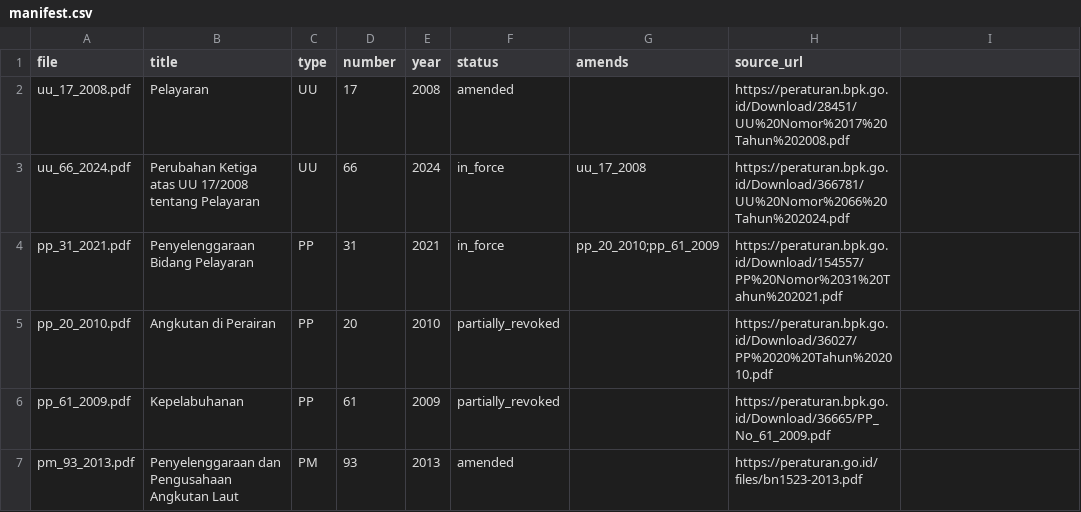
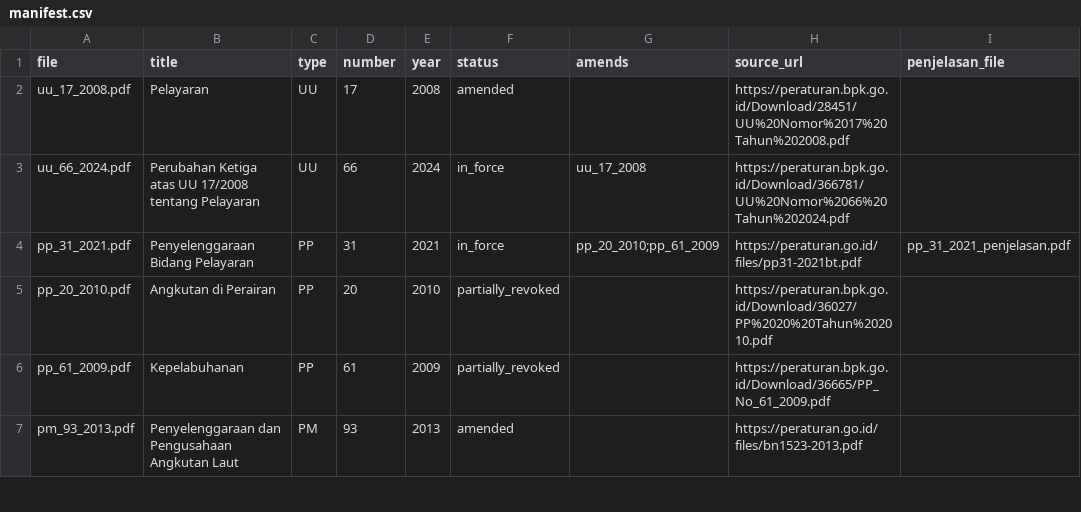
Before and after one commit to k08e24bryant/maritime-reg-rag, a CSV file: data/manifest.csv, drawn as a sheet; only a part is shown; the diff names each change by its address in the sheet, - before the commit and + after, or states it on an @@ line.

Commit message:
Swap in born-digital PP 31/2021 and fix UU 17/2008 Penjelasan Pasal 96

```diff
--- a/data/manifest.csv
+++ b/data/manifest.csv
-I1: (empty)
+I1: penjelasan_file
-H4 (source_url): https://peraturan.bpk.go.id/Download/154557/PP%20Nomor%2031%20Tahun%202021.pdf
+H4 (source_url): https://peraturan.go.id/files/pp31-2021bt.pdf
-I4 (penjelasan_file): (empty)
+I4 (penjelasan_file): pp_31_2021_penjelasan.pdf
```
Also changed, not shown: 3 other files.
